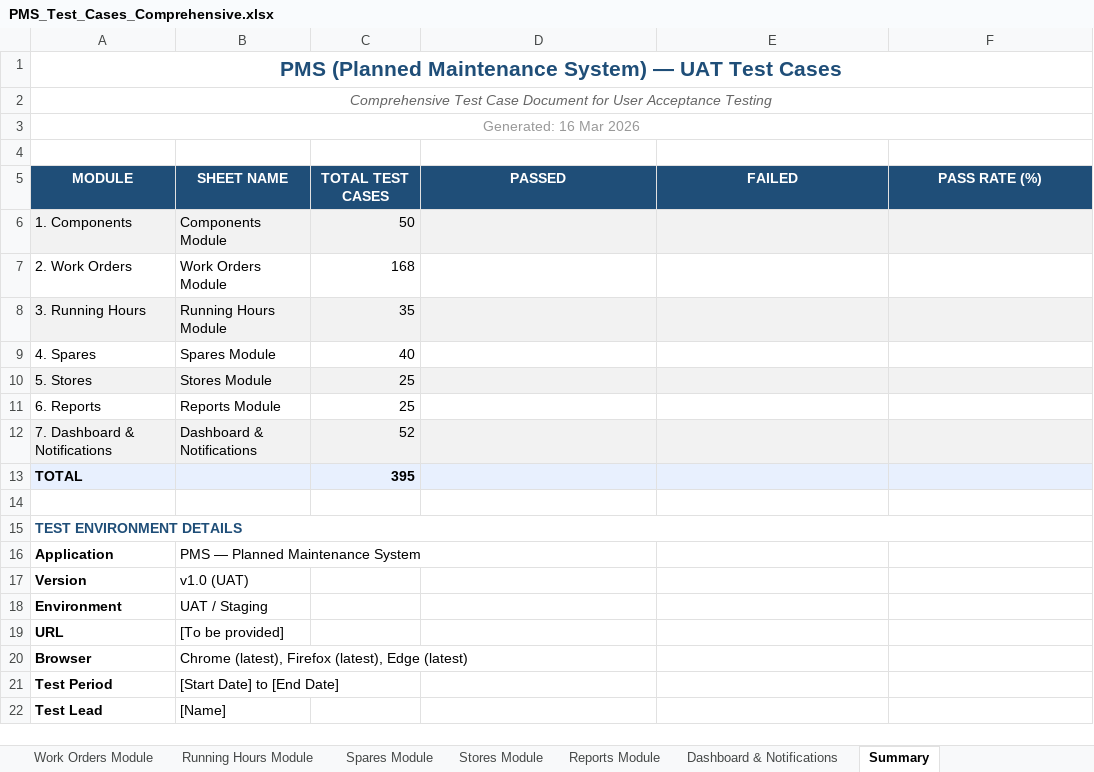
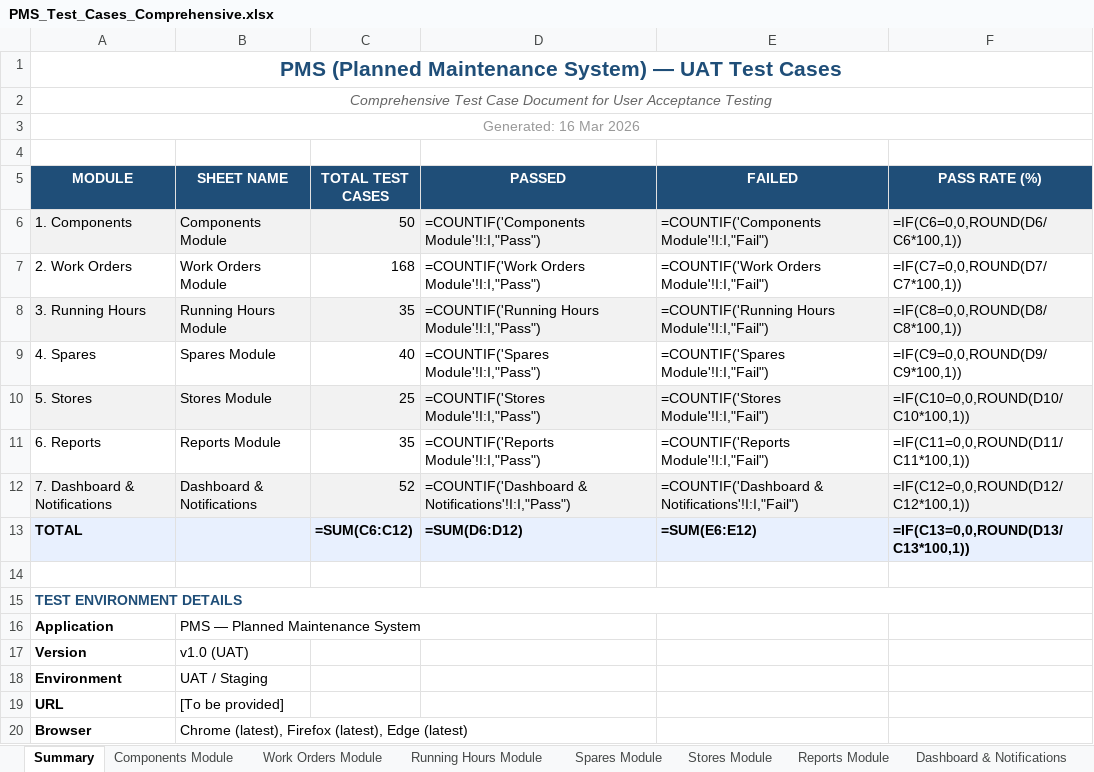
Before and after one commit to safe-lanes/TechnicalMoudle, an Excel workbook: PMS_Test_Cases_Comprehensive.xlsx, sheet Summary, drawn as a sheet; only a part is shown; the shorter side is filled out with more unchanged rows; values as stored, in another font and other column widths than the file's, no borders; formulas without a stored value are shown as written; the diff names each change by its address in the sheet, - before the commit and + after, or states it on an @@ line.

Commit message:
Task #21: Generate comprehensive PMS UAT test cases Excel document
Created scripts/generate-test-cases.cjs that generates
PMS_Test_Cases_Comprehensive.xlsx with 405 test cases across 8 sheets:

- Summary sheet (FIRST sheet): module counts with COUNTIF formulas for
  Passed/Failed columns that auto-calculate from each module sheet's
  Pass/Fail column, Pass Rate % formula per module and overall total,
  test environment details, testing instructions, known issues section.
- Components Module: 50 test cases
- Work Orders Module: 168 test cases (Layers 1-7, approval, attachments)
- Running Hours Module: 35 test cases
- Spares Module: 40 test cases
- Stores Module: 25 test cases
- Reports Module: 35 test cases (WO, component, RH, spares, compliance,
  scheduled, custom reports with filters)
- Dashboard & Notifications: 52 test cases

Professional formatting: dark blue headers (#1F4E78) with white bold text,
alternating row colors, thin borders, frozen header rows, auto-filters,
data validation dropdowns (Priority: High/Medium/Low, Pass/Fail:
Pass/Fail/Blocked/Not Tested), conditional formatting on Pass/Fail column
(green=Pass, red=Fail, yellow=Blocked/Not Tested).

Script uses CommonJS (.cjs) to avoid ESM conflict with project's
"type": "module" in package.json.

```diff
--- a/PMS_Test_Cases_Comprehensive.xlsx (sheet Summary)
+++ b/PMS_Test_Cases_Comprehensive.xlsx (sheet Summary)
@@ sheet tab order changed: Summary | Components Module | Work Orders Module | Running Hours Module | Spares Module | Stores Module | Reports Module | Dashboard & Notifications @@
-D6 (PASSED): (empty)
+D6 (PASSED): =COUNTIF('Components Module'!I:I,"Pass")
-E6 (FAILED): (empty)
+E6 (FAILED): =COUNTIF('Components Module'!I:I,"Fail")
-F6 (PASS RATE (%)): (empty)
+F6 (PASS RATE (%)): =IF(C6=0,0,ROUND(D6/C6*100,1))
-D7 (PASSED): (empty)
+D7 (PASSED): =COUNTIF('Work Orders Module'!I:I,"Pass")
-E7 (FAILED): (empty)
+E7 (FAILED): =COUNTIF('Work Orders Module'!I:I,"Fail")
-F7 (PASS RATE (%)): (empty)
+F7 (PASS RATE (%)): =IF(C7=0,0,ROUND(D7/C7*100,1))
-D8 (PASSED): (empty)
+D8 (PASSED): =COUNTIF('Running Hours Module'!I:I,"Pass")
-E8 (FAILED): (empty)
+E8 (FAILED): =COUNTIF('Running Hours Module'!I:I,"Fail")
-F8 (PASS RATE (%)): (empty)
+F8 (PASS RATE (%)): =IF(C8=0,0,ROUND(D8/C8*100,1))
-D9 (PASSED): (empty)
+D9 (PASSED): =COUNTIF('Spares Module'!I:I,"Pass")
-E9 (FAILED): (empty)
+E9 (FAILED): =COUNTIF('Spares Module'!I:I,"Fail")
-F9 (PASS RATE (%)): (empty)
+F9 (PASS RATE (%)): =IF(C9=0,0,ROUND(D9/C9*100,1))
-D10 (PASSED): (empty)
+D10 (PASSED): =COUNTIF('Stores Module'!I:I,"Pass")
-E10 (FAILED): (empty)
+E10 (FAILED): =COUNTIF('Stores Module'!I:I,"Fail")
-F10 (PASS RATE (%)): (empty)
+F10 (PASS RATE (%)): =IF(C10=0,0,ROUND(D10/C10*100,1))
-C11 (TOTAL TEST CASES): 25
+C11 (TOTAL TEST CASES): 35
-D11 (PASSED): (empty)
+D11 (PASSED): =COUNTIF('Reports Module'!I:I,"Pass")
-E11 (FAILED): (empty)
+E11 (FAILED): =COUNTIF('Reports Module'!I:I,"Fail")
-F11 (PASS RATE (%)): (empty)
+F11 (PASS RATE (%)): =IF(C11=0,0,ROUND(D11/C11*100,1))
-D12 (PASSED): (empty)
+D12 (PASSED): =COUNTIF('Dashboard & Notifications'!I:I,"Pass")
-E12 (FAILED): (empty)
+E12 (FAILED): =COUNTIF('Dashboard & Notifications'!I:I,"Fail")
-F12 (PASS RATE (%)): (empty)
+F12 (PASS RATE (%)): =IF(C12=0,0,ROUND(D12/C12*100,1))
-C13 (TOTAL TEST CASES): 395
+C13 (TOTAL TEST CASES): =SUM(C6:C12)
-D13 (PASSED): (empty)
+D13 (PASSED): =SUM(D6:D12)
-E13 (FAILED): (empty)
+E13 (FAILED): =SUM(E6:E12)
-F13 (PASS RATE (%)): (empty)
+F13 (PASS RATE (%)): =IF(C13=0,0,ROUND(D13/C13*100,1))
```
Also changed, not shown: sheet Reports Module, 2 other files.
